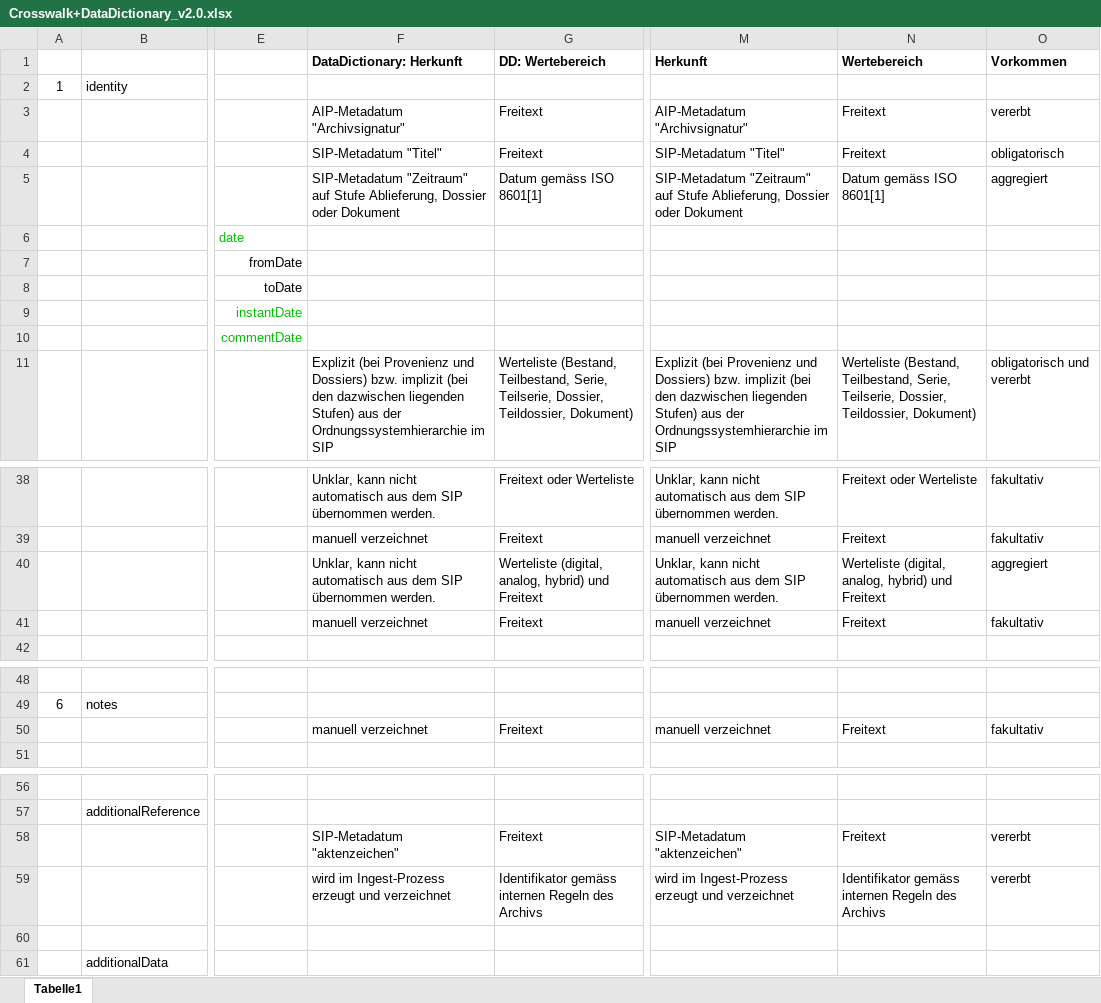
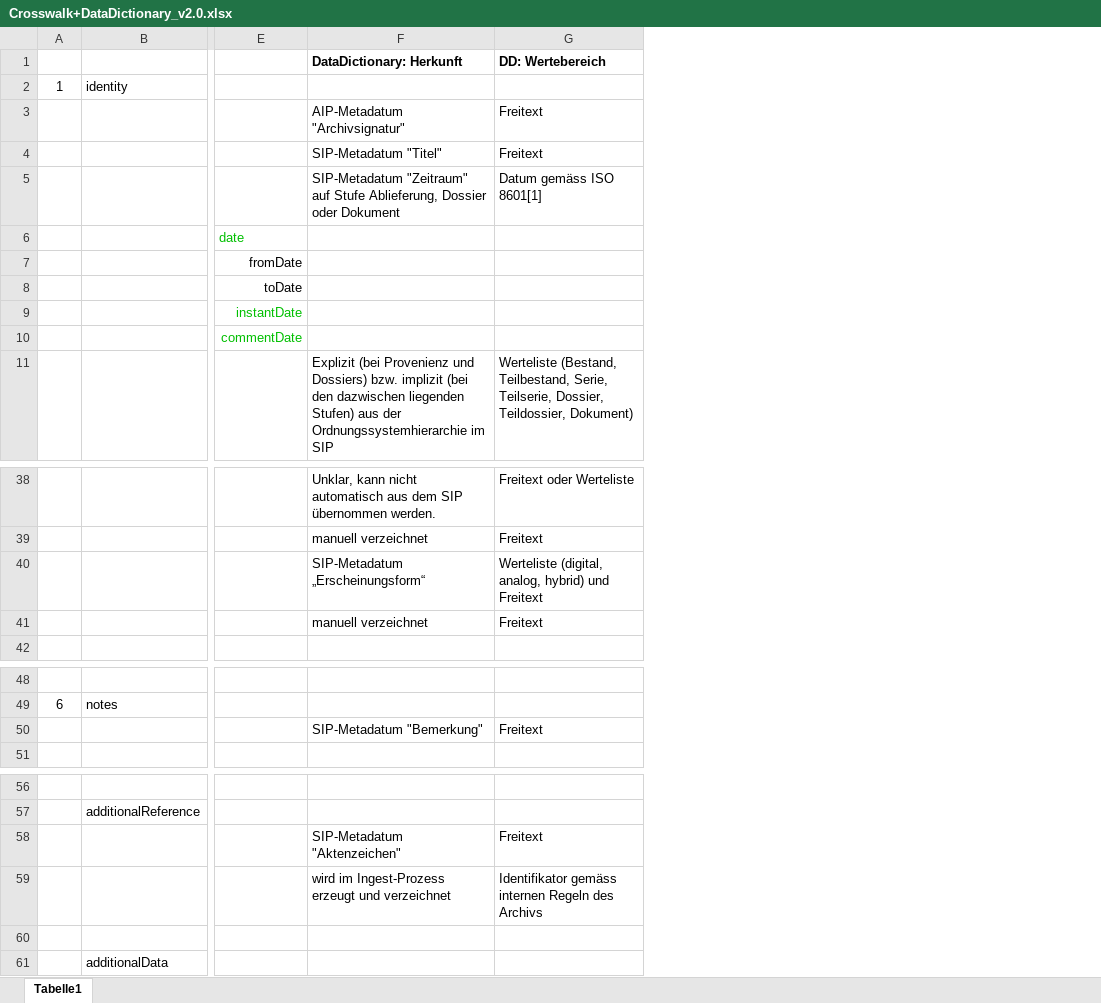
Before and after one commit to KOST-CECO/xIsadg, an Excel workbook: DataDictionary/Crosswalk+DataDictionary_v2.0.xlsx, sheet Tabelle1, drawn as a sheet; only a part is shown, gaps mark what is left out; values as stored, in another font and other column widths than the file's, no borders; conditional formats not drawn; the diff names each change by its address in the sheet, - before the commit and + after, or states it on an @@ line.

```diff
--- a/DataDictionary/Crosswalk+DataDictionary_v2.0.xlsx (sheet Tabelle1)
+++ b/DataDictionary/Crosswalk+DataDictionary_v2.0.xlsx (sheet Tabelle1)
-column M (Herkunft), rows 3-11: AIP-Metadatum "Archivsignatur" | SIP-Metadatum "Titel" | SIP-Metadatum "Zeitraum" auf Stufe Ablieferung, Dossier oder Dokument |  |  |  |  |  | Explizit (bei Provenienz und Dossiers) bzw. implizit (bei den dazwischen liegenden Stufen) aus der Ordnungssystemhierarchie im SIP; rows 38-41: Unklar, kann nicht automatisch aus dem SIP übernommen werden. | manuell verzeichnet | Unklar, kann nicht automatisch aus dem SIP übernommen werden. | manuell verzeichnet; row 50: manuell verzeichnet; rows 58-59: SIP-Metadatum "aktenzeichen" | wird im Ingest-Prozess erzeugt und verzeichnet
-column N (Wertebereich), rows 3-11: Freitext | Freitext | Datum gemäss ISO 8601[1] |  |  |  |  |  | Werteliste (Bestand, Teilbestand, Serie, Teilserie, Dossier, Teildossier, Dokument); rows 38-41: Freitext oder Werteliste | Freitext | Werteliste (digital, analog, hybrid) und Freitext | Freitext; row 50: Freitext; rows 58-59: Freitext | Identifikator gemäss internen Regeln des Archivs
-column O (Vorkommen), rows 3-11: vererbt | obligatorisch | aggregiert |  |  |  |  |  | obligatorisch und vererbt; rows 38-41: fakultativ | fakultativ | aggregiert | fakultativ; row 50: fakultativ; rows 58-59: vererbt | vererbt
-F40 (DataDictionary: Herkunft): Unklar, kann nicht automatisch aus dem SIP übernommen werden.
+F40 (DataDictionary: Herkunft): SIP-Metadatum „Erscheinungsform“
-F50 (DataDictionary: Herkunft): manuell verzeichnet
+F50 (DataDictionary: Herkunft): SIP-Metadatum "Bemerkung"
-F58 (DataDictionary: Herkunft): SIP-Metadatum "aktenzeichen"
+F58 (DataDictionary: Herkunft): SIP-Metadatum "Aktenzeichen"
```
Also changed, not shown: 2 other files.
